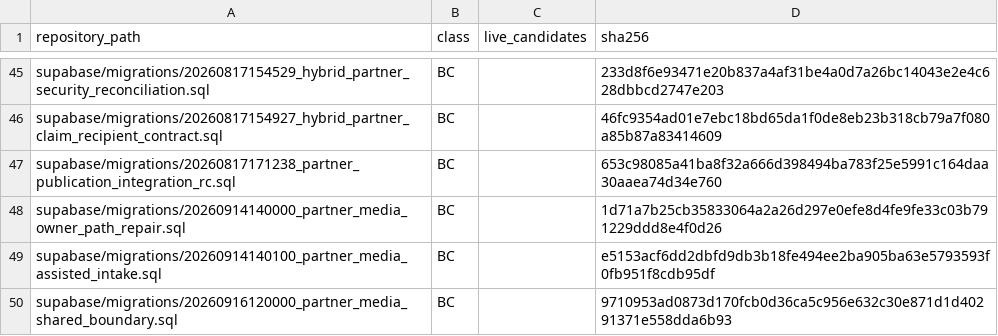
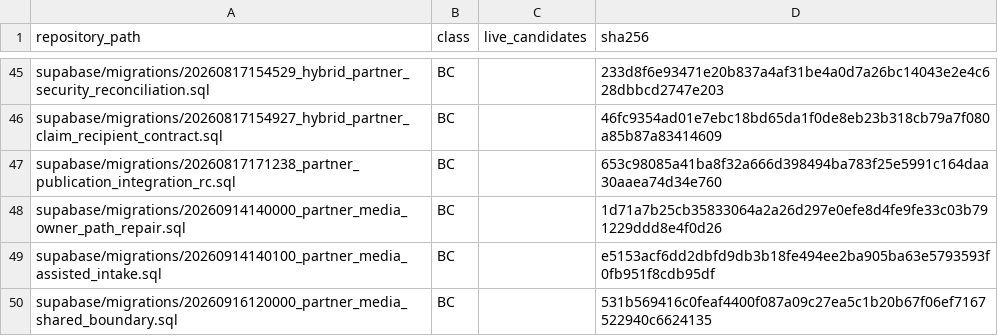
Before and after one commit to hehaonline/heha-swipe, a CSV file: docs/migration-lineage/repository-disposition-expectations-2026-08-24.csv, drawn as a sheet; only a part is shown, gaps mark what is left out.

```diff
--- a/docs/migration-lineage/repository-disposition-expectations-2026-08-24.csv
+++ b/docs/migration-lineage/repository-disposition-expectations-2026-08-24.csv
@@ -49,2 +49,2 @@ supabase/migrations/20260914140000_partner_media_owner_path_repair.sql,BC,,1d71a
 supabase/migrations/20260914140100_partner_media_assisted_intake.sql,BC,,e5153acf6dd2dbfd9db3b18fe494ee2ba905ba63e5793593f0fb951f8cdb95df
-supabase/migrations/20260916120000_partner_media_shared_boundary.sql,BC,,9710953ad0873d170fcb0d36ca5c956e632c30e871d1d40291371e558dda6b93
+supabase/migrations/20260916120000_partner_media_shared_boundary.sql,BC,,531b569416c0feaf4400f087a09c27ea5c1b20b67f06ef7167522940c6624135
```
Also changed, not shown: docs/migration-lineage/repository-inventory.csv, docs/migration-lineage/repository-migration-disposition-map-2026-08-24.csv, 7 other files.
